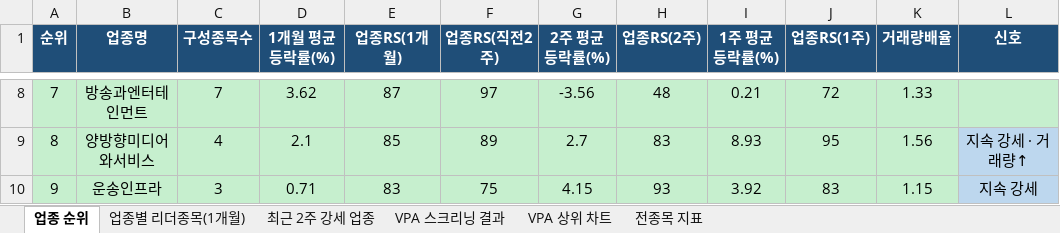
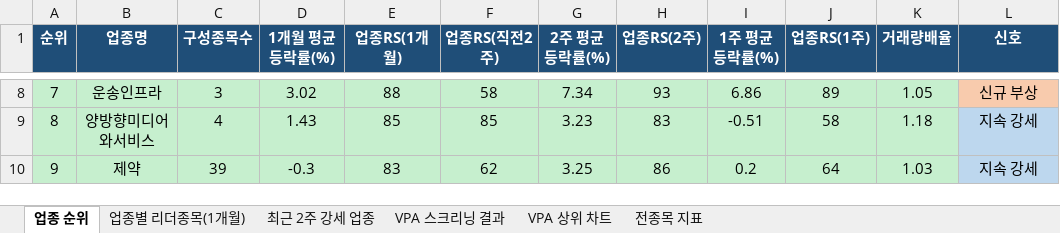
Before and after one commit to gopkh0129/stock, an Excel workbook: docs/data/swing_latest.xlsx, sheet 업종 순위, drawn as a sheet; only a part is shown, gaps mark what is left out; values as stored, in another font and other column widths than the file's, no borders; the diff covers the shown part only; the diff names each change by its address in the sheet, - before the commit and + after, or states it on an @@ line.

```diff
--- a/docs/data/swing_latest.xlsx (sheet 업종 순위)
+++ b/docs/data/swing_latest.xlsx (sheet 업종 순위)
-B8 (업종명): 방송과엔터테인먼트
+B8 (업종명): 운송인프라
-C8 (구성종목수): 7
+C8 (구성종목수): 3
-D8 (1개월 평균등락률(%)): 3.62
+D8 (1개월 평균등락률(%)): 3.02
-E8 (업종RS(1개월)): 87
+E8 (업종RS(1개월)): 88
-F8 (업종RS(직전2주)): 97
+F8 (업종RS(직전2주)): 58
-G8 (2주 평균등락률(%)): -3.56
+G8 (2주 평균등락률(%)): 7.34
-H8 (업종RS(2주)): 48
+H8 (업종RS(2주)): 93
-I8 (1주 평균등락률(%)): 0.21
+I8 (1주 평균등락률(%)): 6.86
-J8 (업종RS(1주)): 72
+J8 (업종RS(1주)): 89
-K8 (거래량배율): 1.33
+K8 (거래량배율): 1.05
-L8 (신호): (empty)
+L8 (신호): 신규 부상
-L8 fill: #C6EFCE
+L8 fill: #F8CBAD
-D9 (1개월 평균등락률(%)): 2.1
+D9 (1개월 평균등락률(%)): 1.43
-F9 (업종RS(직전2주)): 89
+F9 (업종RS(직전2주)): 85
-G9 (2주 평균등락률(%)): 2.7
+G9 (2주 평균등락률(%)): 3.23
-I9 (1주 평균등락률(%)): 8.93
+I9 (1주 평균등락률(%)): -0.51
-J9 (업종RS(1주)): 95
+J9 (업종RS(1주)): 58
-K9 (거래량배율): 1.56
+K9 (거래량배율): 1.18
-L9 (신호): 지속 강세 · 거래량↑
+L9 (신호): 지속 강세
-B10 (업종명): 운송인프라
+B10 (업종명): 제약
-C10 (구성종목수): 3
+C10 (구성종목수): 39
-D10 (1개월 평균등락률(%)): 0.71
+D10 (1개월 평균등락률(%)): -0.3
-F10 (업종RS(직전2주)): 75
+F10 (업종RS(직전2주)): 62
-G10 (2주 평균등락률(%)): 4.15
+G10 (2주 평균등락률(%)): 3.25
-H10 (업종RS(2주)): 93
+H10 (업종RS(2주)): 86
-I10 (1주 평균등락률(%)): 3.92
+I10 (1주 평균등락률(%)): 0.2
-J10 (업종RS(1주)): 83
+J10 (업종RS(1주)): 64
-K10 (거래량배율): 1.15
+K10 (거래량배율): 1.03
```
Also changed, not shown: 403 edited cells and cell formats elsewhere in this sheet, sheet 전종목 지표, sheet 최근 2주 강세 업종, sheet 업종별 리더종목(1개월), sheet VPA 스크리닝 결과, charts or pictures, 1 other file.
